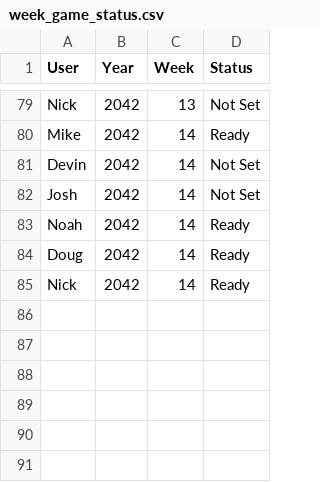
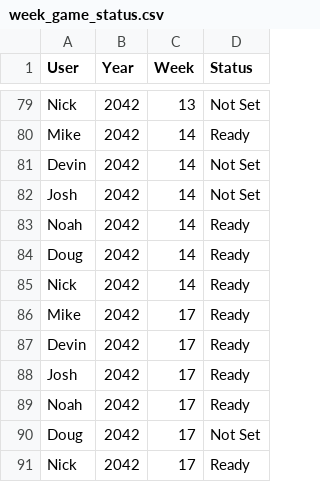
Before and after one commit to Stegs27/CFB_Dynasty_App, a CSV file: week_game_status.csv, drawn as a sheet; only a part is shown, gaps mark what is left out.

```diff
--- a/week_game_status.csv
+++ b/week_game_status.csv
@@ -85 +85,7 @@ Doug,2042,14,Ready
 Nick,2042,14,Ready
+Mike,2042,17,Ready
+Devin,2042,17,Ready
+Josh,2042,17,Ready
+Noah,2042,17,Ready
+Doug,2042,17,Not Set
+Nick,2042,17,Ready
```
Also changed, not shown: week_manual_scores.csv.
